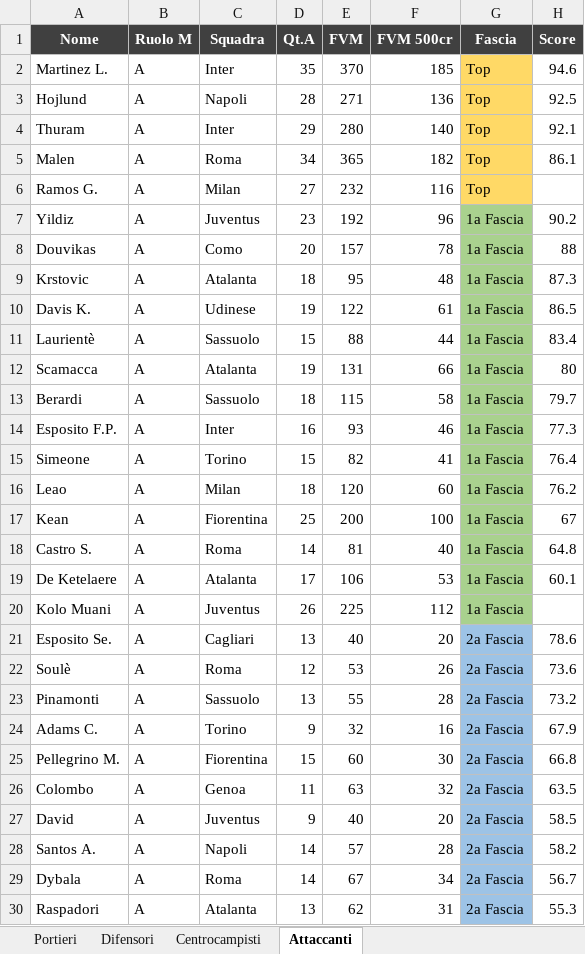
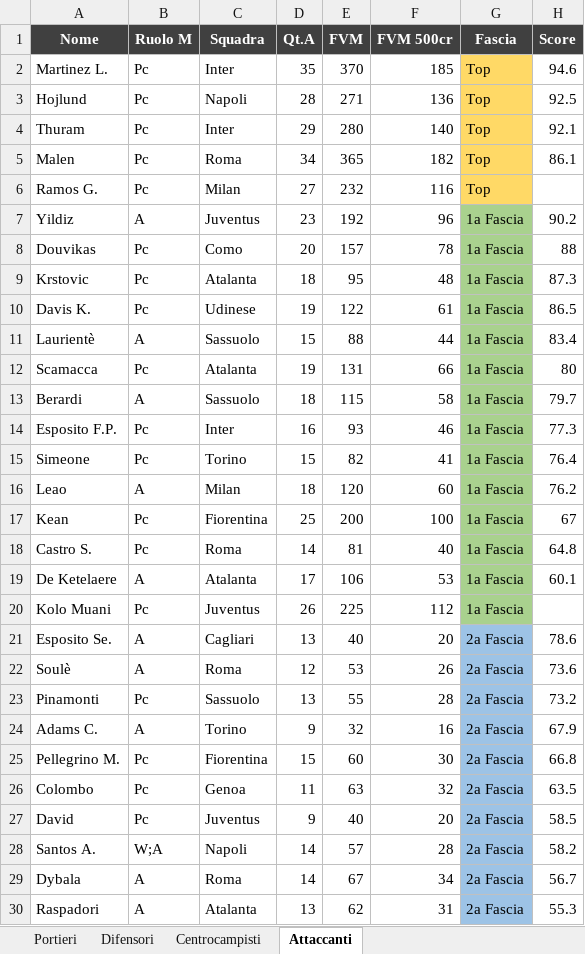
Before and after one commit to danielebaldo/fantaden, an Excel workbook: export/lista_asta.xlsx, sheet Attaccanti, drawn as a sheet; only a part is shown; values as stored, in another font and other column widths than the file's, no borders; the diff covers the shown part only; the diff names each change by its address in the sheet, - before the commit and + after, or states it on an @@ line.

```diff
--- a/export/lista_asta.xlsx (sheet Attaccanti)
+++ b/export/lista_asta.xlsx (sheet Attaccanti)
-B2:B6 (Ruolo M): A
+B2:B6 (Ruolo M): Pc
-B8:B10 (Ruolo M): A
+B8:B10 (Ruolo M): Pc
-B12 (Ruolo M): A
+B12 (Ruolo M): Pc
-B14:B15 (Ruolo M): A
+B14:B15 (Ruolo M): Pc
-B17:B18 (Ruolo M): A
+B17:B18 (Ruolo M): Pc
-B20 (Ruolo M): A
+B20 (Ruolo M): Pc
-B23 (Ruolo M): A
+B23 (Ruolo M): Pc
-B25:B27 (Ruolo M): A
+B25:B27 (Ruolo M): Pc
-B28 (Ruolo M): A
+B28 (Ruolo M): W;A
```
Also changed, not shown: 46 edited cells elsewhere in this sheet, sheet Difensori, sheet Centrocampisti, sheet Portieri, 3 other files.
